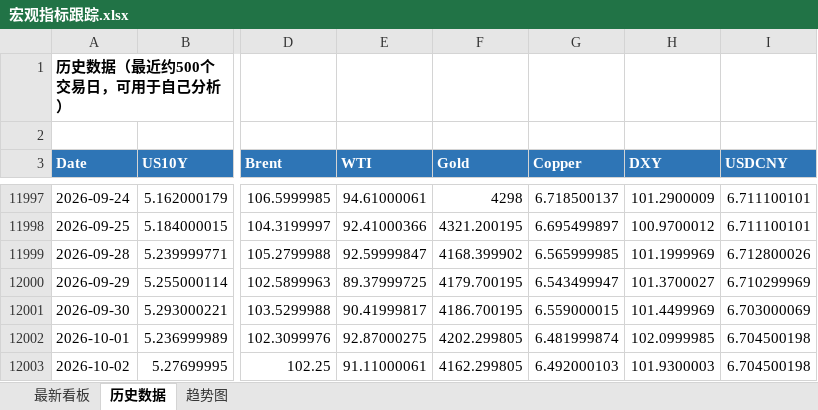
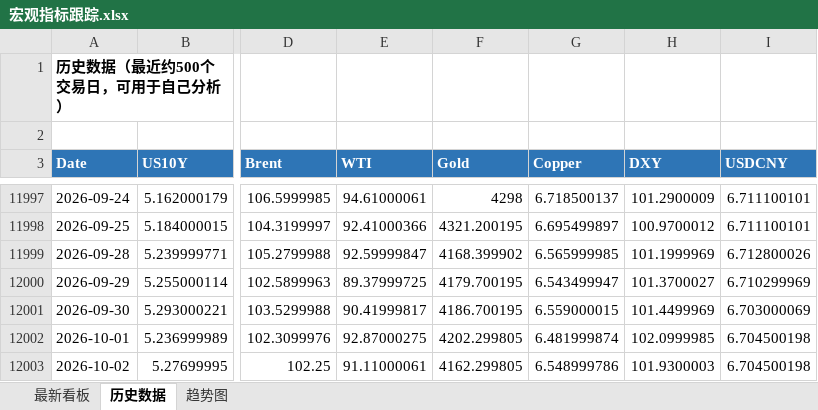
Before and after one commit to Mussi2020/macro-tracker, an Excel workbook: 宏观指标跟踪.xlsx, sheet 历史数据, drawn as a sheet; only a part is shown, gaps mark what is left out; values as stored, in another font and other column widths than the file's, no borders; the diff names each change by its address in the sheet, - before the commit and + after, or states it on an @@ line.

```diff
--- a/宏观指标跟踪.xlsx (sheet 历史数据)
+++ b/宏观指标跟踪.xlsx (sheet 历史数据)
-G12003 (Copper): 6.492000103
+G12003 (Copper): 6.548999786
```
Also changed, not shown: sheet 最新看板, 1 other file.
